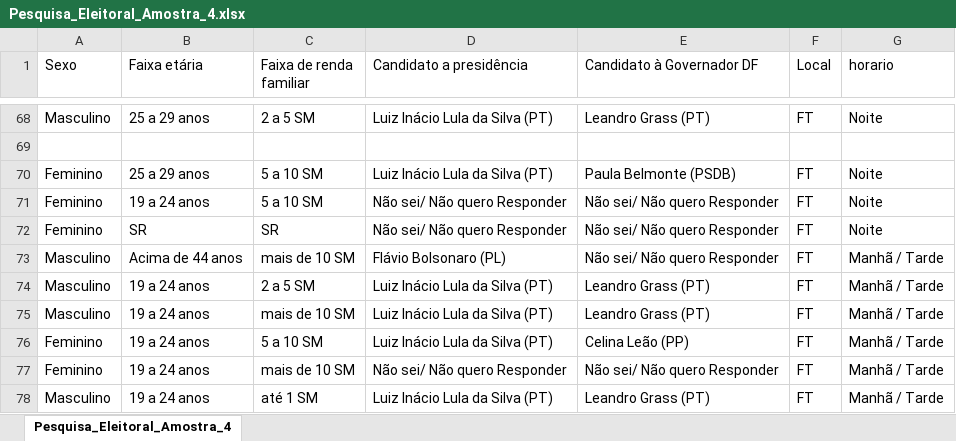
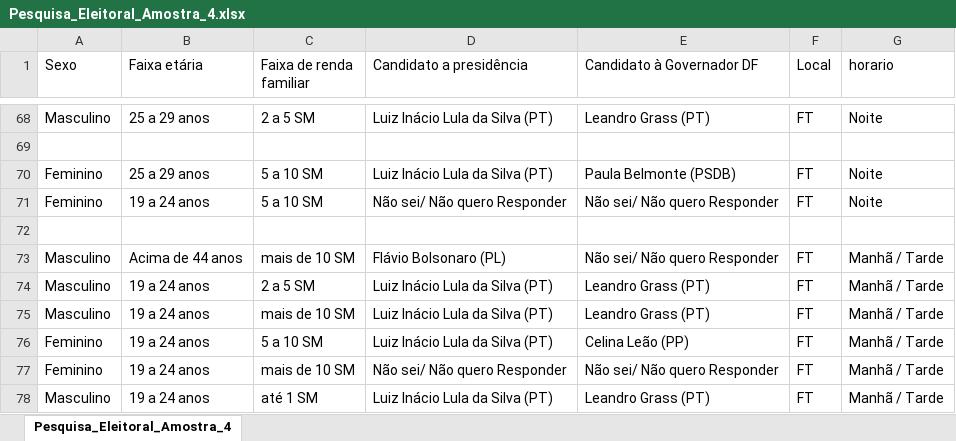
Before and after one commit to daviwbarros/Trabalho_Amostragem, an Excel workbook: amostras/amostras_xlsx/Pesquisa_Eleitoral_Amostra_4.xlsx, sheet Pesquisa_Eleitoral_Amostra_4, drawn as a sheet; only a part is shown, gaps mark what is left out; values as stored, in another font and other column widths than the file's, no borders; the diff names each change by its address in the sheet, - before the commit and + after, or states it on an @@ line.

Commit message:
Add files via upload

```diff
--- a/amostras/amostras_xlsx/Pesquisa_Eleitoral_Amostra_4.xlsx (sheet Pesquisa_Eleitoral_Amostra_4)
+++ b/amostras/amostras_xlsx/Pesquisa_Eleitoral_Amostra_4.xlsx (sheet Pesquisa_Eleitoral_Amostra_4)
-row 72: Feminino | SR | SR | Não sei/ Não quero Responder | Não sei/ Não quero Responder | FT | Noite
+row 72: (empty)
```
